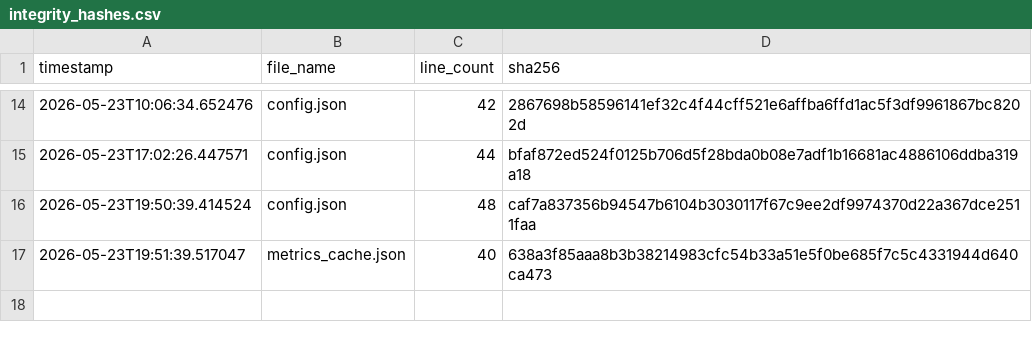
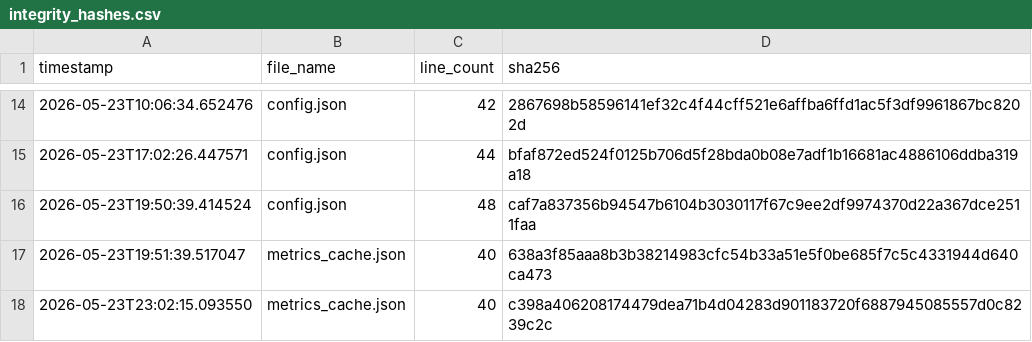
Before and after one commit to armaanmoosani/rbob-fuel-tracker, a CSV file: data/integrity_hashes.csv, drawn as a sheet; only a part is shown, gaps mark what is left out.

```diff
--- a/data/integrity_hashes.csv
+++ b/data/integrity_hashes.csv
@@ -17 +17,2 @@ timestamp,file_name,line_count,sha256
 2026-05-23T19:51:39.517047,metrics_cache.json,40,638a3f85aaa8b3b38214983cfc54b33a51e5f0be685f7c5c4331944d640ca473
+2026-05-23T23:02:15.093550,metrics_cache.json,40,c398a406208174479dea71b4d04283d901183720f6887945085557d0c8239c2c
```
Also changed, not shown: 1 other file.
